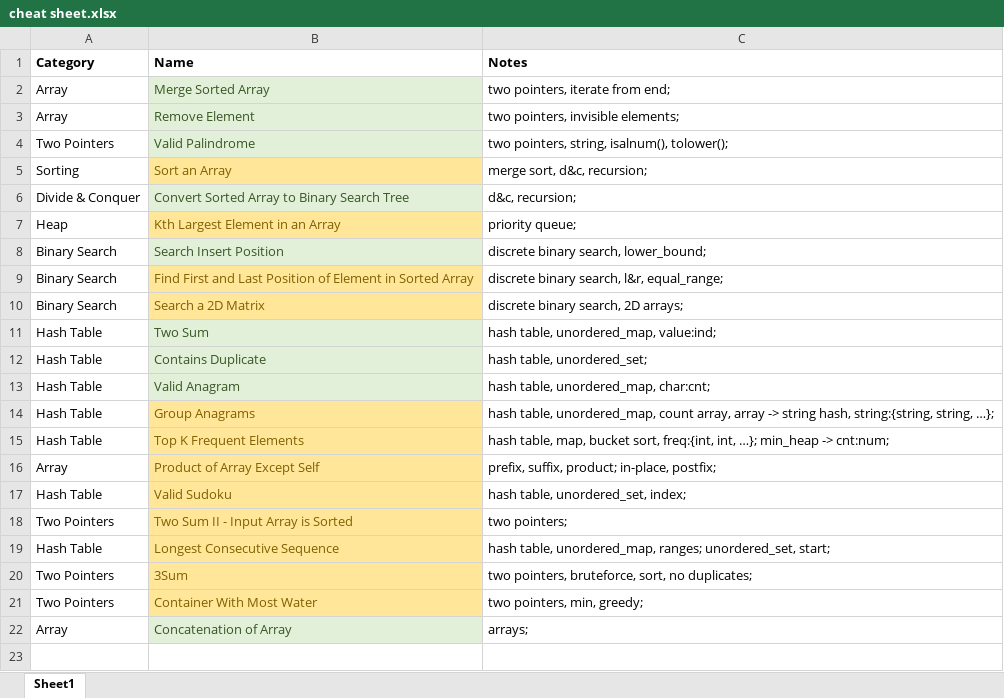
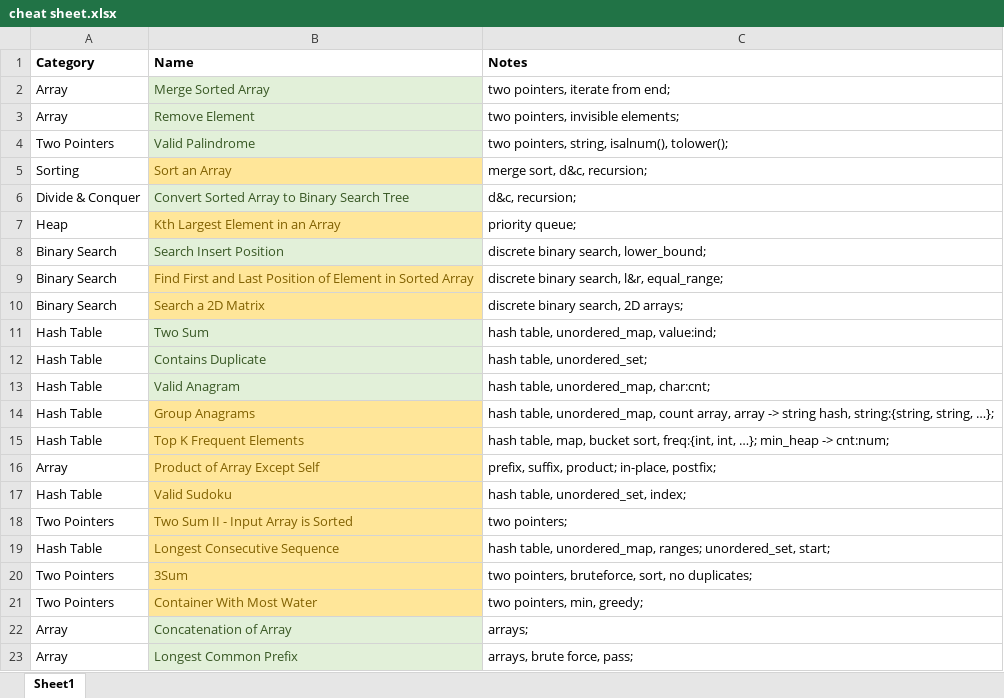
Before and after one commit to aircode610/LeetCode, an Excel workbook: cheat sheet.xlsx, sheet Sheet1, drawn as a sheet; values as stored, in another font and other column widths than the file's, no borders; the diff names each change by its address in the sheet, - before the commit and + after, or states it on an @@ line.

Commit message:
Solved 14. Longest Common Prefix

```diff
--- a/cheat sheet.xlsx (sheet Sheet1)
+++ b/cheat sheet.xlsx (sheet Sheet1)
+row 23: Array | Longest Common Prefix | arrays, brute force, pass;
```
Also changed, not shown: 1 other file.
